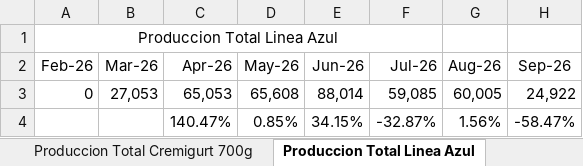
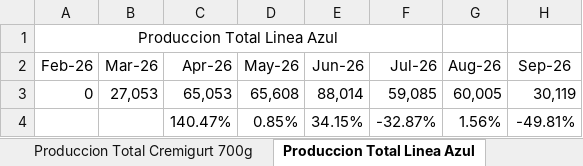
Before and after one commit to logisticasapori1-cell/dashboard-ventas, an Excel workbook: data/Historico_Produccion_CREMIGURT.xlsx, sheet Produccion Total Linea Azul, drawn as a sheet; values as stored, in another font and other column widths than the file's, no borders; the diff names each change by its address in the sheet, - before the commit and + after, or states it on an @@ line.

```diff
--- a/data/Historico_Produccion_CREMIGURT.xlsx (sheet Produccion Total Linea Azul)
+++ b/data/Historico_Produccion_CREMIGURT.xlsx (sheet Produccion Total Linea Azul)
-H3 (Sep-26): 24,922
+H3 (Sep-26): 30,119
-H4 (Sep-26): -58.47%
+H4 (Sep-26): -49.81%
```
Also changed, not shown: sheet Produccion Total Cremigurt 700g, sheet Produccion Total Cremigurt 150g, sheet Produccion Total Frutas, sheet Produccion Total Mensual, sheet Produccion Total Cremigurt, sheet Produccion Total Power 150g, data/Comparación de Venta Diaria por SKU (Julio vs Agosto).xlsx, data/Kpis Financieros Inventario.xlsx, 4 other files.
